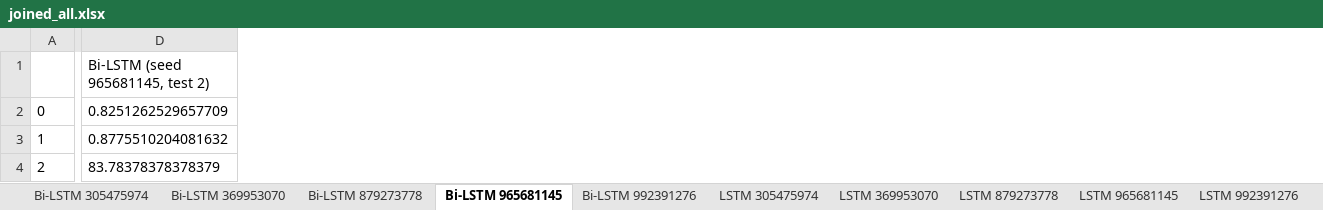
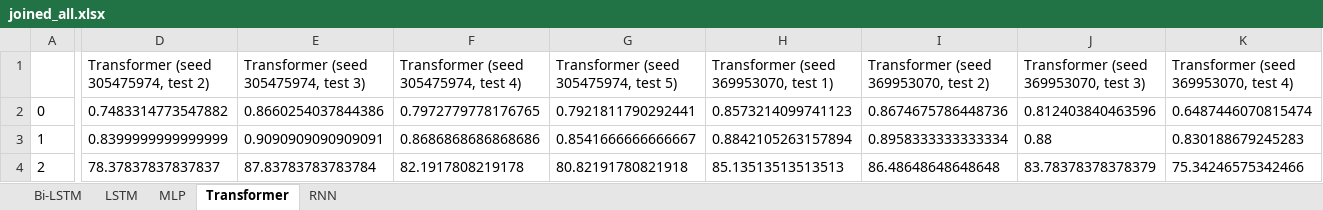
Before and after one commit to LucijaZuzic/DL_for_Peptide_fork, an Excel workbook: xlsx_version_no_val/joined_all.xlsx, sheet Transformer, drawn as a sheet; only a part is shown, gaps mark what is left out; values as stored, in another font and other column widths than the file's, no borders; removed rows and columns are numbered as before the commit, all else as after; the diff covers the shown part only; the diff names each change by its address in the sheet, - before the commit and + after, or states it on an @@ line.

```diff
--- a/xlsx_version_no_val/joined_all.xlsx (sheet Transformer)
+++ b/xlsx_version_no_val/joined_all.xlsx (sheet Transformer)
-sheet tab: Bi-LSTM 305475974
+sheet tab: Bi-LSTM
-sheet tab: Bi-LSTM 369953070
+sheet tab: LSTM
-sheet tab: Bi-LSTM 879273778
+sheet tab: MLP
-sheet tab: Bi-LSTM 965681145
+sheet tab: Transformer
-sheet tab: Bi-LSTM 992391276
+sheet tab: RNN
-sheet tab: LSTM 305475974
-sheet tab: LSTM 369953070
-sheet tab: LSTM 879273778
-sheet tab: LSTM 965681145
-sheet tab: LSTM 992391276
-column D (Bi-LSTM (seed 965681145, test 2)), rows 2-4: 0.8251262529657709 | 0.8775510204081632 | 83.78378378378379
+column D, rows 1-4: Transformer (seed 305475974, test 2) | 0.7483314773547882 | 0.8399999999999999 | 78.37837837837837
+column E, rows 1-4: Transformer (seed 305475974, test 3) | 0.8660254037844386 | 0.9090909090909091 | 87.83783783783784
+column F, rows 1-4: Transformer (seed 305475974, test 4) | 0.7972779778176765 | 0.8686868686868686 | 82.1917808219178
+column G, rows 1-4: Transformer (seed 305475974, test 5) | 0.7921811790292441 | 0.8541666666666667 | 80.82191780821918
+column H, rows 1-4: Transformer (seed 369953070, test 1) | 0.8573214099741123 | 0.8842105263157894 | 85.13513513513513
+column I, rows 1-4: Transformer (seed 369953070, test 2) | 0.8674675786448736 | 0.8958333333333334 | 86.48648648648648
+column J, rows 1-4: Transformer (seed 369953070, test 3) | 0.812403840463596 | 0.88 | 83.78378378378379
+column K, rows 1-4: Transformer (seed 369953070, test 4) | 0.6487446070815474 | 0.830188679245283 | 75.34246575342466
```
Also changed, not shown: 15 added columns, 2 removed columns and 4 edited cells elsewhere in this sheet, sheet LSTM, sheet RNN, sheet MLP, sheet Bi-LSTM, other sheet tabs, 12 other files.
